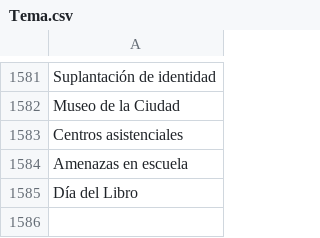
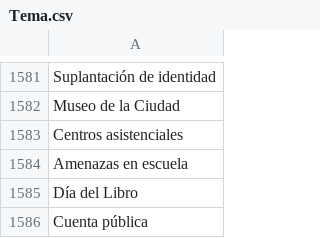
Before and after one commit to thelonious9/capturanotas, a CSV file: Tema.csv, drawn as a sheet; only a part is shown, gaps mark what is left out; the diff names each change by its address in the sheet, - before the commit and + after, or states it on an @@ line.

Commit message:
Añadimos tema

```diff
--- a/Tema.csv
+++ b/Tema.csv
+row 1586: Cuenta pública
```
